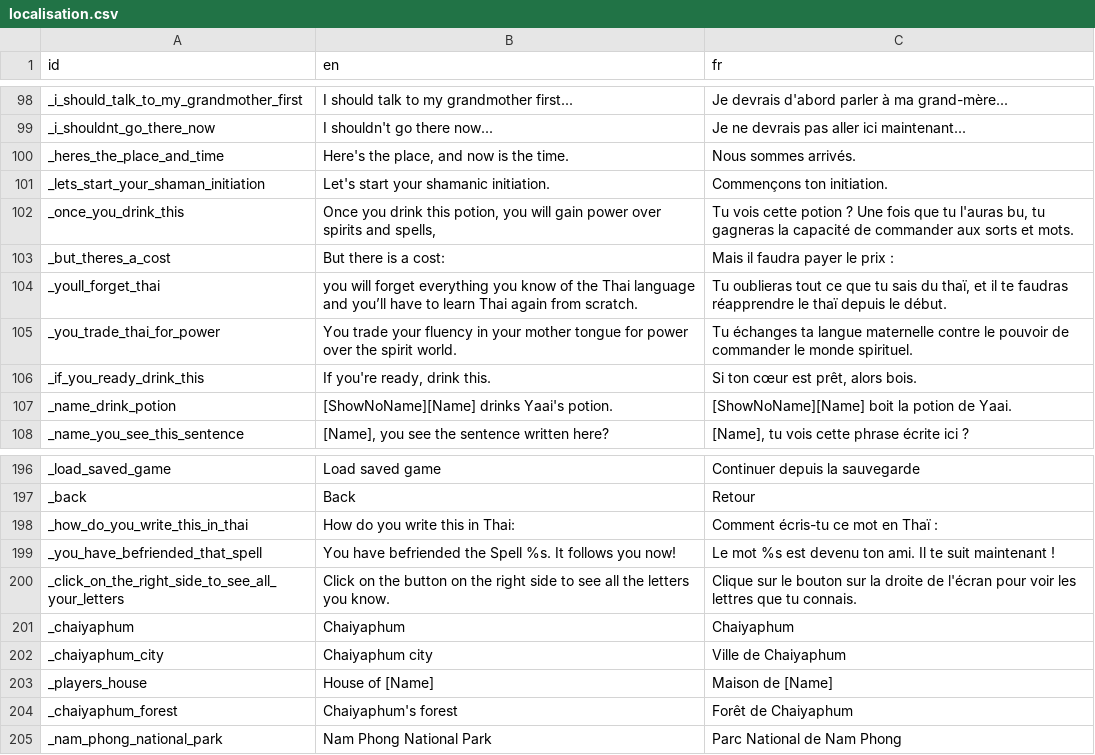
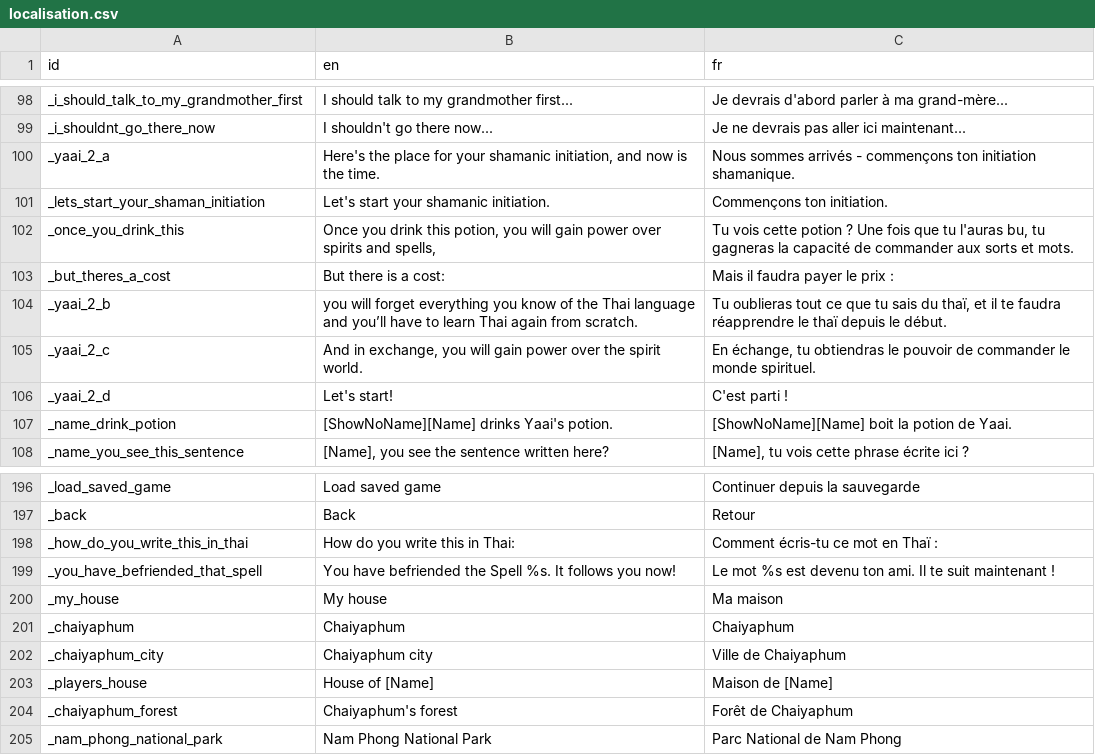
Before and after one commit to alexisthegalaxy/once-upon-a-thai-2, a CSV file: Localisation/localisation.csv, drawn as a sheet; only a part is shown, gaps mark what is left out.

```diff
--- a/Localisation/localisation.csv
+++ b/Localisation/localisation.csv
@@ -99,3 +99,3 @@ _i_should_talk_to_my_grandmother_first,I should talk to my grandmother first...,
 _i_shouldnt_go_there_now,I shouldn't go there now...,Je ne devrais pas aller ici maintenant...
-_heres_the_place_and_time,"Here's the place, and now is the time.",Nous sommes arrivés.
+_yaai_2_a,"Here's the place for your shamanic initiation, and now is the time.",Nous sommes arrivés - commençons ton initiation shamanique.
 _lets_start_your_shaman_initiation,Let's start your shamanic initiation.,Commençons ton initiation.
@@ -103,5 +103,5 @@ _once_you_drink_this,"Once you drink this potion, you will gain power over spiri
 _but_theres_a_cost,But there is a cost:,Mais il faudra payer le prix :
-_youll_forget_thai,you will forget everything you know of the Thai language and you’ll have to learn Thai again from scratch.,"Tu oublieras tout ce que tu sais du thaï, et il te faudras réapprendre le thaï depuis le début."
-_you_trade_thai_for_power,You trade your fluency in your mother tongue for power over the spirit world.,Tu échanges ta langue maternelle contre le pouvoir de commander le monde spirituel.
-_if_you_ready_drink_this,"If you're ready, drink this.","Si ton cœur est prêt, alors bois."
+_yaai_2_b,you will forget everything you know of the Thai language and you’ll have to learn Thai again from scratch.,"Tu oublieras tout ce que tu sais du thaï, et il te faudra réapprendre le thaï depuis le début."
+_yaai_2_c,"And in exchange, you will gain power over the spirit world.","En échange, tu obtiendras le pouvoir de commander le monde spirituel."
+_yaai_2_d,Let's start!,C'est parti !
 _name_drink_potion,[ShowNoName][Name] drinks Yaai's potion.,[ShowNoName][Name] boit la potion de Yaai.
@@ -199,3 +199,3 @@ _how_do_you_write_this_in_thai,How do you write this in Thai:,Comment écris-tu
 _you_have_befriended_that_spell,You have befriended the Spell %s. It follows you now!,Le mot %s est devenu ton ami. Il te suit maintenant !
-_click_on_the_right_side_to_see_all_your_letters,Click on the button on the right side to see all the letters you know.,Clique sur le bouton sur la droite de l'écran pour voir les lettres que tu connais.
+_my_house,My house,Ma maison
 _chaiyaphum,Chaiyaphum,Chaiyaphum
```
Also changed, not shown: 22 other files.
